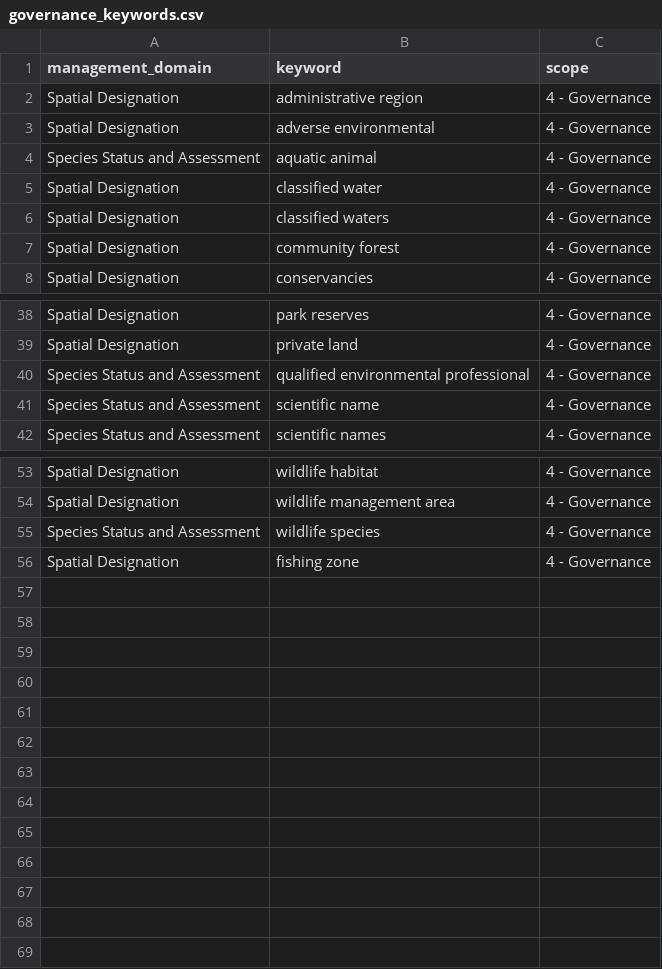
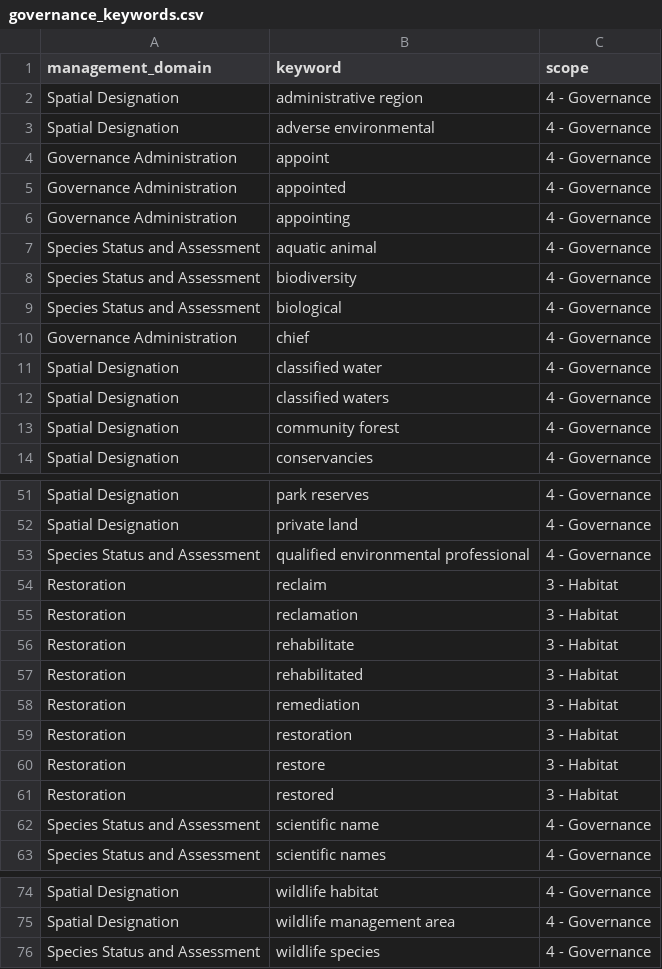
Before and after one commit to ennsjoe/salmon_management_domains_compendium, a CSV file: governance_keywords.csv, drawn as a sheet; only a part is shown, gaps mark what is left out; the diff covers the shown part only.

Commit message:
Keyword revision

```diff
--- a/governance_keywords.csv
+++ b/governance_keywords.csv
@@ -3,3 +3,9 @@ Spatial Designation,administrative region,4 - Governance
 Spatial Designation,adverse environmental,4 - Governance
+Governance Administration,appoint,4 - Governance
+Governance Administration,appointed,4 - Governance
+Governance Administration,appointing,4 - Governance
 Species Status and Assessment,aquatic animal,4 - Governance
+Species Status and Assessment,biodiversity,4 - Governance
+Species Status and Assessment,biological,4 - Governance
+Governance Administration,chief,4 - Governance
 Spatial Designation,classified water,4 - Governance
@@ -40,2 +53,10 @@ Spatial Designation,private land,4 - Governance
 Species Status and Assessment,qualified environmental professional,4 - Governance
+Restoration,reclaim,3 - Habitat
+Restoration,reclamation,3 - Habitat
+Restoration,rehabilitate,3 - Habitat
+Restoration,rehabilitated,3 - Habitat
+Restoration,remediation,3 - Habitat
+Restoration,restoration,3 - Habitat
+Restoration,restore,3 - Habitat
+Restoration,restored,3 - Habitat
 Species Status and Assessment,scientific name,4 - Governance
@@ -55,2 +76 @@ Spatial Designation,wildlife management area,4 - Governance
 Species Status and Assessment,wildlife species,4 - Governance
-Spatial Designation,fishing zone,4 - Governance
```
Also changed, not shown: 6 added rows elsewhere in this file, clause_type_keywords.csv, iucn_l2_keywords.csv, 6 other files.
